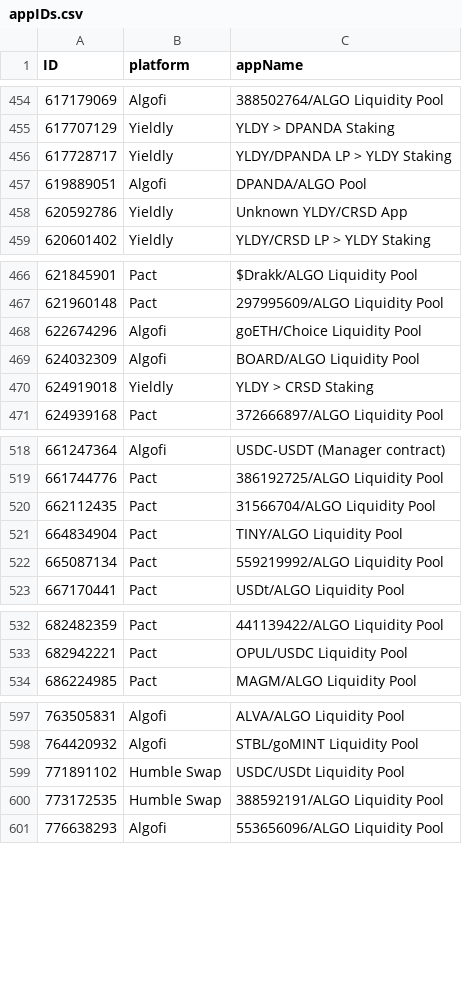
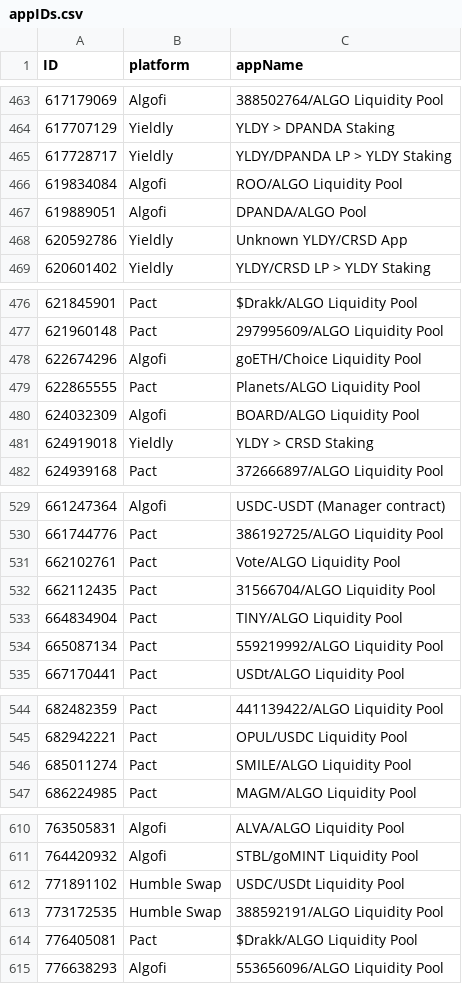
Before and after one commit to HashingSlash/Detechdefi, a CSV file: resources/appIDs.csv, drawn as a sheet; only a part is shown, gaps mark what is left out; the diff covers the shown part only; the diff names each change by its address in the sheet, - before the commit and + after, or states it on an @@ line.

```diff
--- a/resources/appIDs.csv
+++ b/resources/appIDs.csv
+row 466: 619834084 | Algofi | ROO/ALGO Liquidity Pool
+row 479: 622865555 | Pact | Planets/ALGO Liquidity Pool
+row 531: 662102761 | Pact | Vote/ALGO Liquidity Pool
+row 546: 685011274 | Pact | SMILE/ALGO Liquidity Pool
+row 614: 776405081 | Pact | $Drakk/ALGO Liquidity Pool
```
Also changed, not shown: 13 added rows elsewhere in this file, resources/assets.csv, 1 other file.
